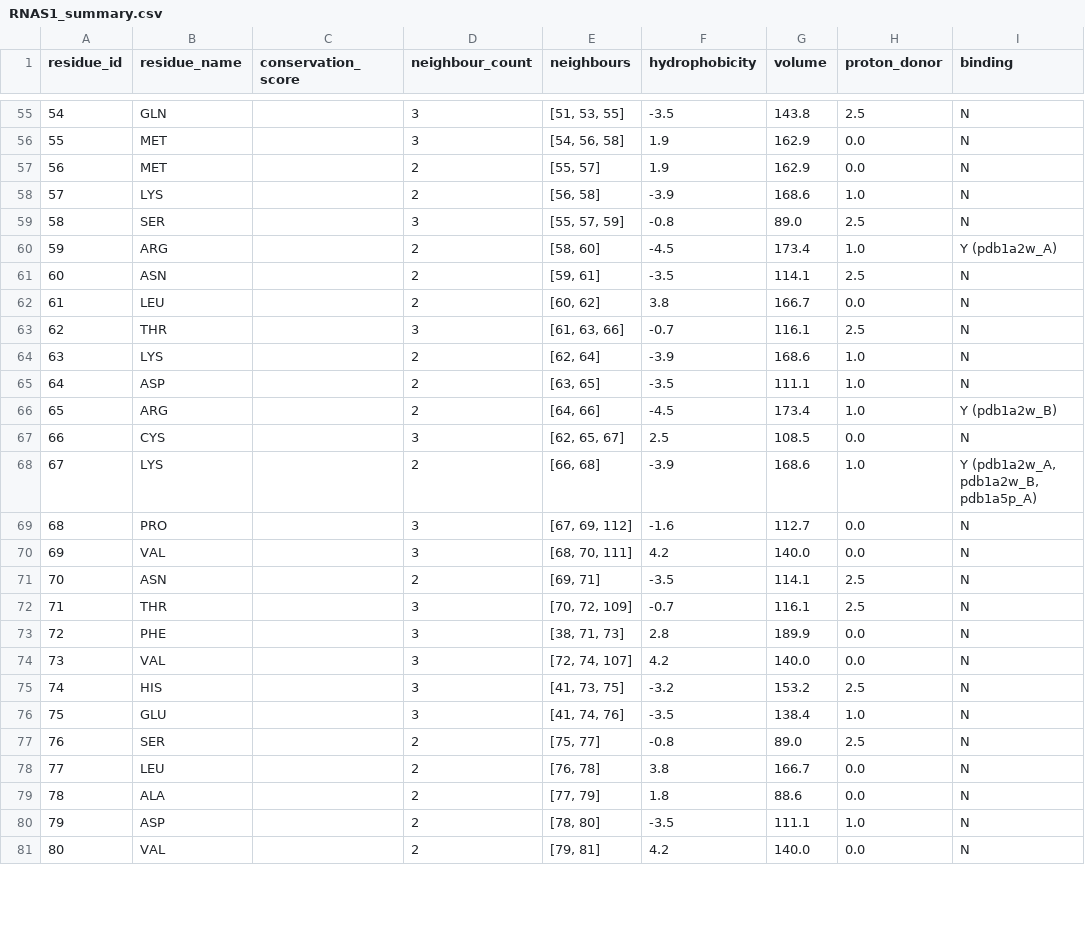
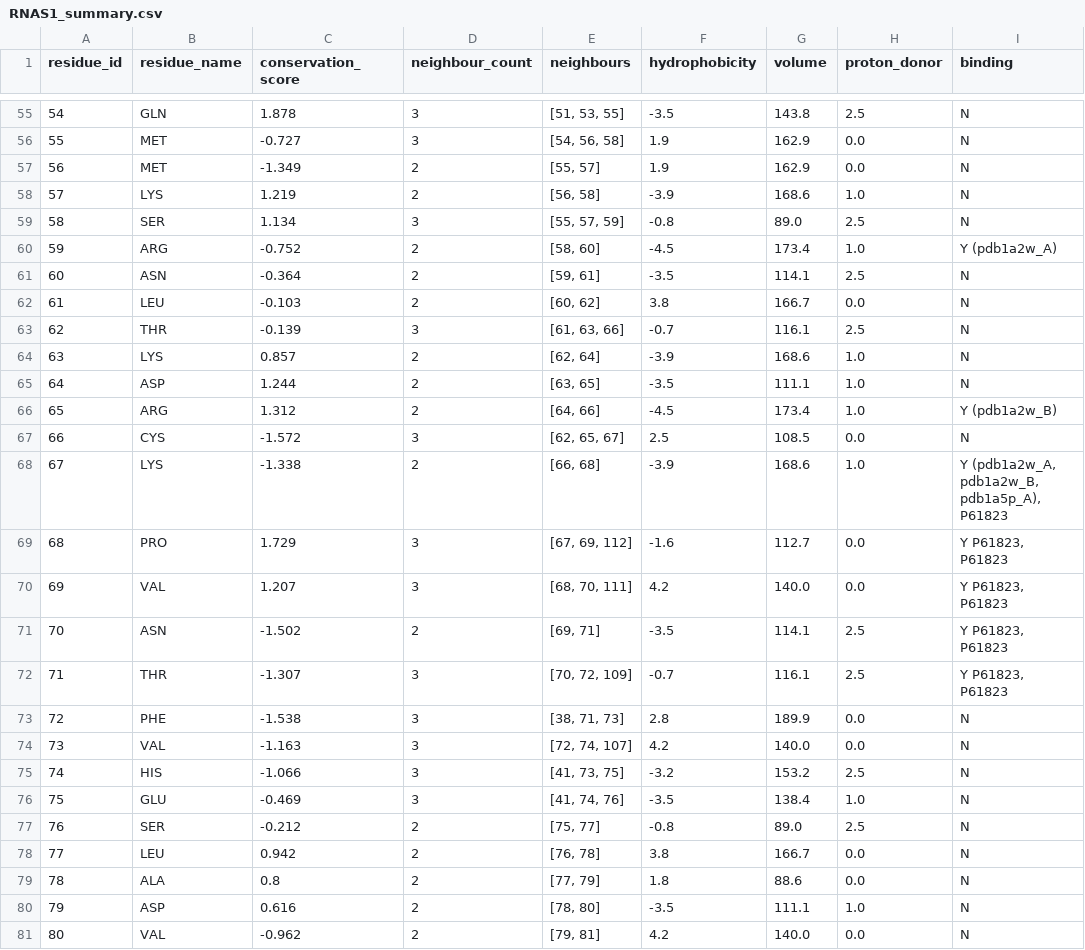
Before and after one commit to seahhening/Protein-LM, a CSV file: Documents/Compiled (Submission)/RNAS1_outputs/RNAS1_summary.csv, drawn as a sheet; only a part is shown, gaps mark what is left out; the diff covers the shown part only.

```diff
--- a/Documents/Compiled (Submission)/RNAS1_outputs/RNAS1_summary.csv
+++ b/Documents/Compiled (Submission)/RNAS1_outputs/RNAS1_summary.csv
@@ -55,27 +55,27 @@ residue_id,residue_name,conservation_score,neighbour_count,neighbours,hydrophobi
-54,GLN,,3,"[51, 53, 55]",-3.5,143.8,2.5,N
-55,MET,,3,"[54, 56, 58]",1.9,162.9,0.0,N
-56,MET,,2,"[55, 57]",1.9,162.9,0.0,N
-57,LYS,,2,"[56, 58]",-3.9,168.6,1.0,N
-58,SER,,3,"[55, 57, 59]",-0.8,89.0,2.5,N
-59,ARG,,2,"[58, 60]",-4.5,173.4,1.0,Y (pdb1a2w_A)
-60,ASN,,2,"[59, 61]",-3.5,114.1,2.5,N
-61,LEU,,2,"[60, 62]",3.8,166.7,0.0,N
-62,THR,,3,"[61, 63, 66]",-0.7,116.1,2.5,N
-63,LYS,,2,"[62, 64]",-3.9,168.6,1.0,N
-64,ASP,,2,"[63, 65]",-3.5,111.1,1.0,N
-65,ARG,,2,"[64, 66]",-4.5,173.4,1.0,Y (pdb1a2w_B)
-66,CYS,,3,"[62, 65, 67]",2.5,108.5,0.0,N
-67,LYS,,2,"[66, 68]",-3.9,168.6,1.0,"Y (pdb1a2w_A, pdb1a2w_B, pdb1a5p_A)"
-68,PRO,,3,"[67, 69, 112]",-1.6,112.7,0.0,N
-69,VAL,,3,"[68, 70, 111]",4.2,140.0,0.0,N
-70,ASN,,2,"[69, 71]",-3.5,114.1,2.5,N
-71,THR,,3,"[70, 72, 109]",-0.7,116.1,2.5,N
-72,PHE,,3,"[38, 71, 73]",2.8,189.9,0.0,N
-73,VAL,,3,"[72, 74, 107]",4.2,140.0,0.0,N
-74,HIS,,3,"[41, 73, 75]",-3.2,153.2,2.5,N
-75,GLU,,3,"[41, 74, 76]",-3.5,138.4,1.0,N
-76,SER,,2,"[75, 77]",-0.8,89.0,2.5,N
-77,LEU,,2,"[76, 78]",3.8,166.7,0.0,N
-78,ALA,,2,"[77, 79]",1.8,88.6,0.0,N
-79,ASP,,2,"[78, 80]",-3.5,111.1,1.0,N
-80,VAL,,2,"[79, 81]",4.2,140.0,0.0,N
+54,GLN,1.878,3,"[51, 53, 55]",-3.5,143.8,2.5,N
+55,MET,-0.727,3,"[54, 56, 58]",1.9,162.9,0.0,N
+56,MET,-1.349,2,"[55, 57]",1.9,162.9,0.0,N
+57,LYS,1.219,2,"[56, 58]",-3.9,168.6,1.0,N
+58,SER,1.134,3,"[55, 57, 59]",-0.8,89.0,2.5,N
+59,ARG,-0.752,2,"[58, 60]",-4.5,173.4,1.0,Y (pdb1a2w_A)
+60,ASN,-0.364,2,"[59, 61]",-3.5,114.1,2.5,N
+61,LEU,-0.103,2,"[60, 62]",3.8,166.7,0.0,N
+62,THR,-0.139,3,"[61, 63, 66]",-0.7,116.1,2.5,N
+63,LYS,0.857,2,"[62, 64]",-3.9,168.6,1.0,N
+64,ASP,1.244,2,"[63, 65]",-3.5,111.1,1.0,N
+65,ARG,1.312,2,"[64, 66]",-4.5,173.4,1.0,Y (pdb1a2w_B)
+66,CYS,-1.572,3,"[62, 65, 67]",2.5,108.5,0.0,N
+67,LYS,-1.338,2,"[66, 68]",-3.9,168.6,1.0,"Y (pdb1a2w_A, pdb1a2w_B, pdb1a5p_A), P61823"
+68,PRO,1.729,3,"[67, 69, 112]",-1.6,112.7,0.0,"Y P61823, P61823"
+69,VAL,1.207,3,"[68, 70, 111]",4.2,140.0,0.0,"Y P61823, P61823"
+70,ASN,-1.502,2,"[69, 71]",-3.5,114.1,2.5,"Y P61823, P61823"
+71,THR,-1.307,3,"[70, 72, 109]",-0.7,116.1,2.5,"Y P61823, P61823"
+72,PHE,-1.538,3,"[38, 71, 73]",2.8,189.9,0.0,N
+73,VAL,-1.163,3,"[72, 74, 107]",4.2,140.0,0.0,N
+74,HIS,-1.066,3,"[41, 73, 75]",-3.2,153.2,2.5,N
+75,GLU,-0.469,3,"[41, 74, 76]",-3.5,138.4,1.0,N
+76,SER,-0.212,2,"[75, 77]",-0.8,89.0,2.5,N
+77,LEU,0.942,2,"[76, 78]",3.8,166.7,0.0,N
+78,ALA,0.8,2,"[77, 79]",1.8,88.6,0.0,N
+79,ASP,0.616,2,"[78, 80]",-3.5,111.1,1.0,N
+80,VAL,-0.962,2,"[79, 81]",4.2,140.0,0.0,N
```
Also changed, not shown: 106 edited cells elsewhere in this file, Documents/Compiled (Submission)/ASRG1_outputs/ASRG1_summary.csv, Documents/Compiled (Submission)/DNMT1_outputs/DNMT1_summary.csv, 49 other files.
